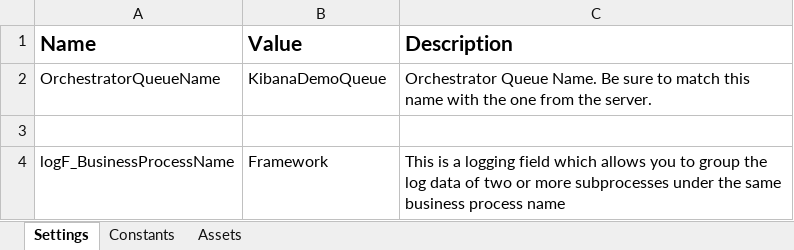
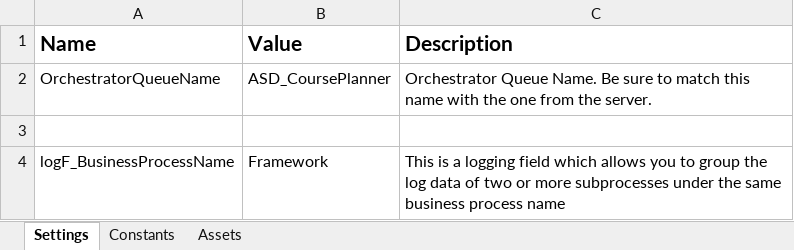
Before and after one commit to uqmgupt1/RpaUiPathProcess, an Excel workbook: Processes/ASD_CoursePlanner/Data/Config.xlsx, sheet Settings, drawn as a sheet; values as stored, in another font and other column widths than the file's, no borders; charts and pictures not drawn; the diff names each change by its address in the sheet, - before the commit and + after, or states it on an @@ line.

```diff
--- a/Processes/ASD_CoursePlanner/Data/Config.xlsx (sheet Settings)
+++ b/Processes/ASD_CoursePlanner/Data/Config.xlsx (sheet Settings)
-B2 (Value): KibanaDemoQueue
+B2 (Value): ASD_CoursePlanner
```
Also changed, not shown: sheet Assets, charts or pictures, 2 other files.
